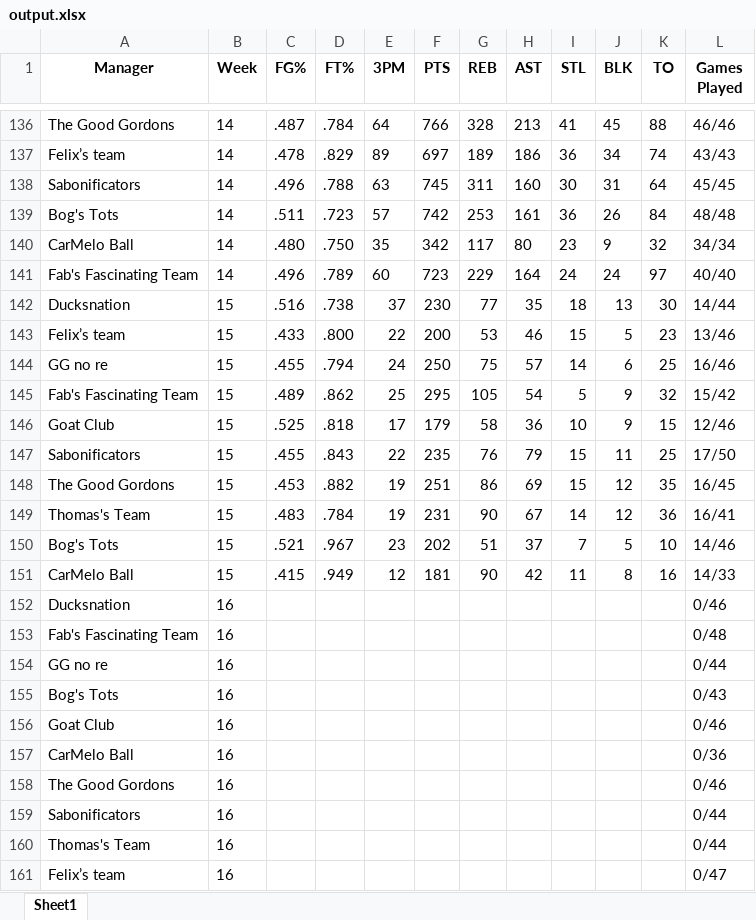
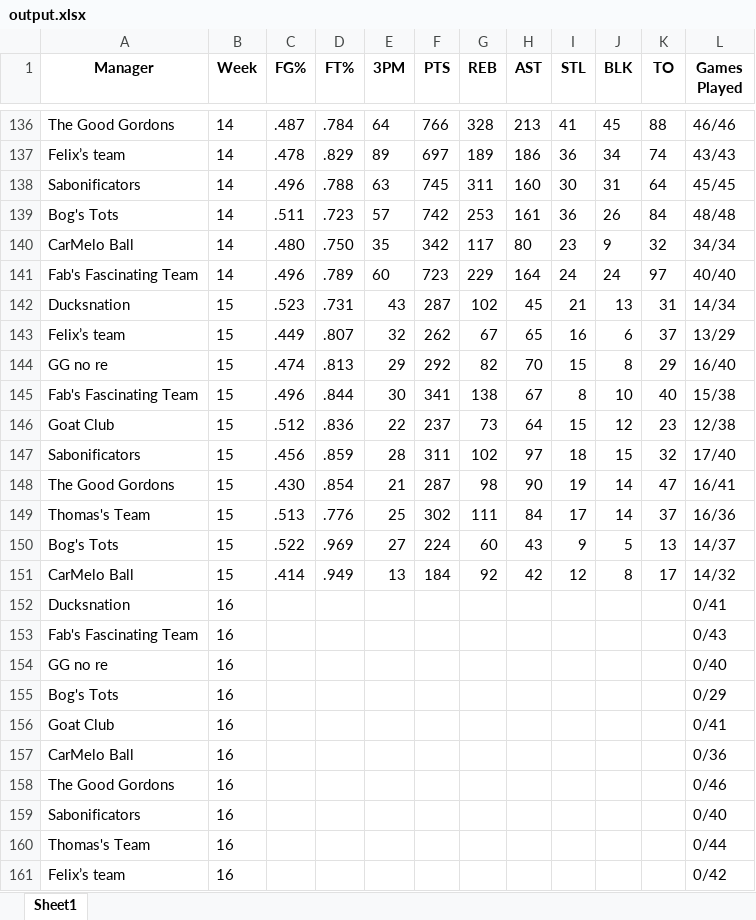
Before and after one commit to jyoun110/FantasyComp, an Excel workbook: output.xlsx, sheet Sheet1, drawn as a sheet; only a part is shown, gaps mark what is left out; values as stored, in another font and other column widths than the file's, no borders; removed rows and columns are numbered as before the commit, all else as after; the diff covers the shown part only; the diff names each change by its address in the sheet, - before the commit and + after, or states it on an @@ line.

Commit message:
Daily data update

```diff
--- a/output.xlsx (sheet Sheet1)
+++ b/output.xlsx (sheet Sheet1)
-row 142: Ducksnation | 15 | .516 | .738 | 37 | 230 | 77 | 35 | 18 | 13 | 30 | 14/44
-row 143: Felix’s team | 15 | .433 | .800 | 22 | 200 | 53 | 46 | 15 | 5 | 23 | 13/46
-row 144: GG no re | 15 | .455 | .794 | 24 | 250 | 75 | 57 | 14 | 6 | 25 | 16/46
-row 145: Fab's Fascinating Team | 15 | .489 | .862 | 25 | 295 | 105 | 54 | 5 | 9 | 32 | 15/42
-row 146: Goat Club | 15 | .525 | .818 | 17 | 179 | 58 | 36 | 10 | 9 | 15 | 12/46
-row 147: Sabonificators | 15 | .455 | .843 | 22 | 235 | 76 | 79 | 15 | 11 | 25 | 17/50
-row 148: The Good Gordons | 15 | .453 | .882 | 19 | 251 | 86 | 69 | 15 | 12 | 35 | 16/45
-row 149: Thomas's Team | 15 | .483 | .784 | 19 | 231 | 90 | 67 | 14 | 12 | 36 | 16/41
-row 150: Bog's Tots | 15 | .521 | .967 | 23 | 202 | 51 | 37 | 7 | 5 | 10 | 14/46
+row 142: Ducksnation | 15 | .523 | .731 | 43 | 287 | 102 | 45 | 21 | 13 | 31 | 14/34
+row 143: Felix’s team | 15 | .449 | .807 | 32 | 262 | 67 | 65 | 16 | 6 | 37 | 13/29
+row 144: GG no re | 15 | .474 | .813 | 29 | 292 | 82 | 70 | 15 | 8 | 29 | 16/40
+row 145: Fab's Fascinating Team | 15 | .496 | .844 | 30 | 341 | 138 | 67 | 8 | 10 | 40 | 15/38
+row 146: Goat Club | 15 | .512 | .836 | 22 | 237 | 73 | 64 | 15 | 12 | 23 | 12/38
+row 147: Sabonificators | 15 | .456 | .859 | 28 | 311 | 102 | 97 | 18 | 15 | 32 | 17/40
+row 148: The Good Gordons | 15 | .430 | .854 | 21 | 287 | 98 | 90 | 19 | 14 | 47 | 16/41
+row 149: Thomas's Team | 15 | .513 | .776 | 25 | 302 | 111 | 84 | 17 | 14 | 37 | 16/36
+row 150: Bog's Tots | 15 | .522 | .969 | 27 | 224 | 60 | 43 | 9 | 5 | 13 | 14/37
-C151 (FG%): .415
+C151 (FG%): .414
-E151 (3PM): 12
+E151 (3PM): 13
-F151 (PTS): 181
+F151 (PTS): 184
-G151 (REB): 90
+G151 (REB): 92
-I151 (STL): 11
+I151 (STL): 12
-K151 (TO): 16
+K151 (TO): 17
-L151 (Games Played): 14/33
+L151 (Games Played): 14/32
-L152 (Games Played): 0/46
+L152 (Games Played): 0/41
-L153 (Games Played): 0/48
+L153 (Games Played): 0/43
-L154 (Games Played): 0/44
+L154 (Games Played): 0/40
-L155 (Games Played): 0/43
+L155 (Games Played): 0/29
-L156 (Games Played): 0/46
+L156 (Games Played): 0/41
-L159 (Games Played): 0/44
+L159 (Games Played): 0/40
-L161 (Games Played): 0/47
+L161 (Games Played): 0/42
```
Also changed, not shown: 41 edited cells elsewhere in this sheet.
